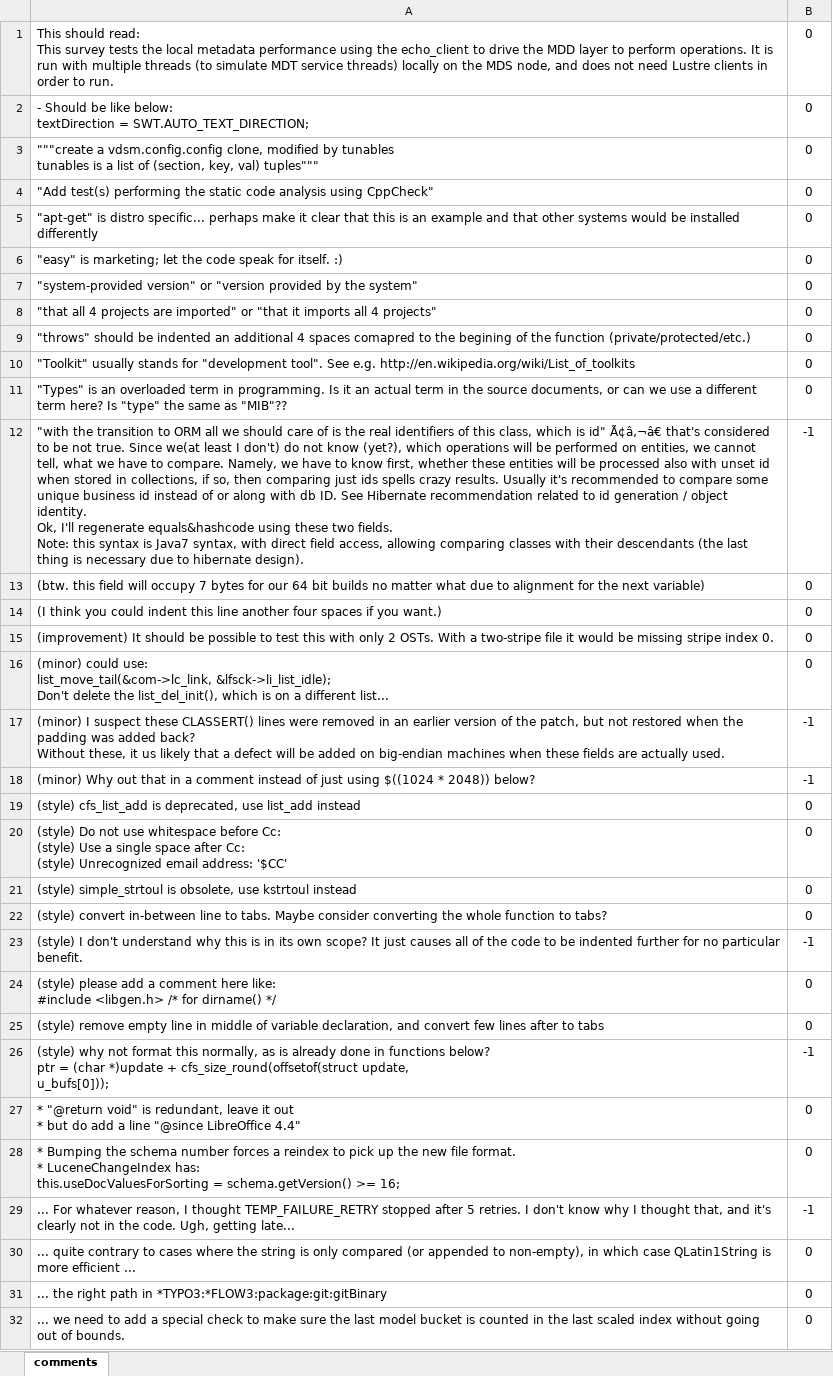
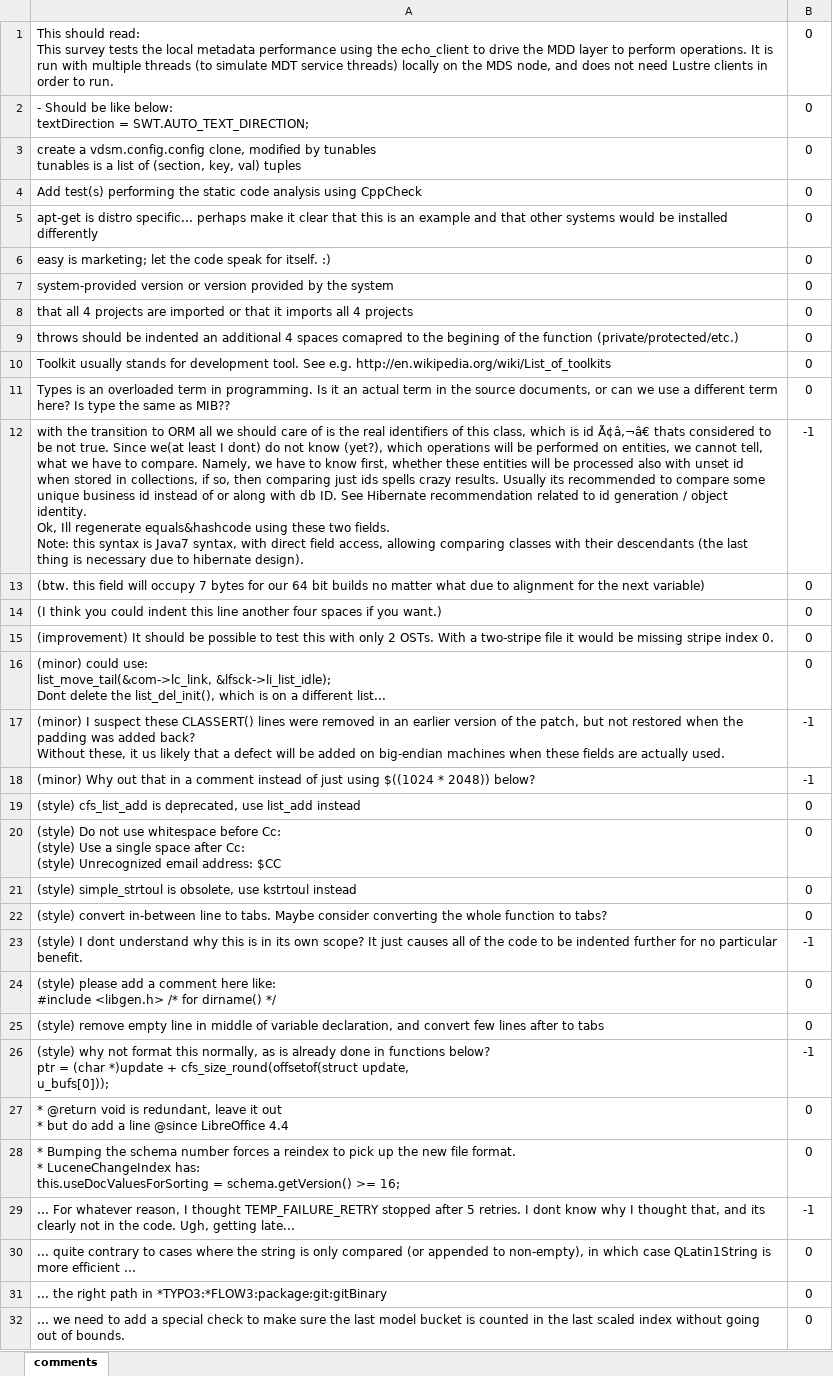
Before and after one commit to amiangshu/SentiSE, an Excel workbook: src/oracle.xlsx, sheet comments, drawn as a sheet; only a part is shown; values as stored, in another font and other column widths than the file's, no borders; ↵ is a line break in a cell; the diff covers the shown part only; the diff names each change by its address in the sheet, - before the commit and + after, or states it on an @@ line.

```diff
--- a/src/oracle.xlsx (sheet comments)
+++ b/src/oracle.xlsx (sheet comments)
-A3: """create a vdsm.config.config clone, modified by tunables ↵ tunables is a list of (section, key, val) tuples"""
+A3: create a vdsm.config.config clone, modified by tunables ↵ tunables is a list of (section, key, val) tuples
-A4: "Add test(s) performing the static code analysis using CppCheck"
+A4: Add test(s) performing the static code analysis using CppCheck
-A5: "apt-get" is distro…
+A5: apt-get is distro…
-A6: "easy" is marketing;…
+A6: easy is marketing;…
-A7: "system-provided version" or "version provided by the system"
+A7: system-provided version or version provided by the system
-A8: "that all 4 projects are imported" or "that it imports all 4 projects"
+A8: that all 4 projects are imported or that it imports all 4 projects
-A9: "throws" should be…
+A9: throws should be…
-A10: "Toolkit" usually stands for "development tool". See e.g.…
+A10: Toolkit usually stands for development tool. See e.g.…
-A11: "Types" is an overloaded term in programming. Is it an actual term in the source documents, or can we use a different term here? Is "type" the same as "MIB"??
+A11: Types is an overloaded term in programming. Is it an actual term in the source documents, or can we use a different term here? Is type the same as MIB??
-A12: "with the transition to ORM all we should care of is the real identifiers of this class, which is id" Ã¢â‚¬â€ that's considered to be not true. Since we(at least I don't) do not know (yet?), which operations will be performed on entities, we cannot tell, what we have to compare. Namely, we have to know first, whether these entities will be processed also with unset id when stored in collections, if so, then comparing just ids spells crazy results. Usually it's recommended to compare some unique business id instead of or along with db ID. See Hibernate recommendation related to id generation / object identity. ↵ Ok, I'll regenerate equals&hashcode…
+A12: with the transition to ORM all we should care of is the real identifiers of this class, which is id Ã¢â‚¬â€ thats considered to be not true. Since we(at least I dont) do not know (yet?), which operations will be performed on entities, we cannot tell, what we have to compare. Namely, we have to know first, whether these entities will be processed also with unset id when stored in collections, if so, then comparing just ids spells crazy results. Usually its recommended to compare some unique business id instead of or along with db ID. See Hibernate recommendation related to id generation / object identity. ↵ Ok, Ill regenerate equals&hashcode…
-A16: …list_move_tail(&com->lc_link, &lfsck->li_list_idle); ↵ Don't delete the…
+A16: …list_move_tail(&com->lc_link, &lfsck->li_list_idle); ↵ Dont delete the…
-A20: …email address: '$CC'
+A20: …email address: $CC
-A23: (style) I don't understand why…
+A23: (style) I dont understand why…
-A27: * "@return void" is redundant, leave it out ↵ * but do add a line "@since LibreOffice 4.4"
+A27: * @return void is redundant, leave it out ↵ * but do add a line @since LibreOffice 4.4
-A29: …retries. I don't know why I thought that, and it's clearly not…
+A29: …retries. I dont know why I thought that, and its clearly not…
```
Also changed, not shown: 207 edited cells elsewhere in this sheet, 9 other files.
